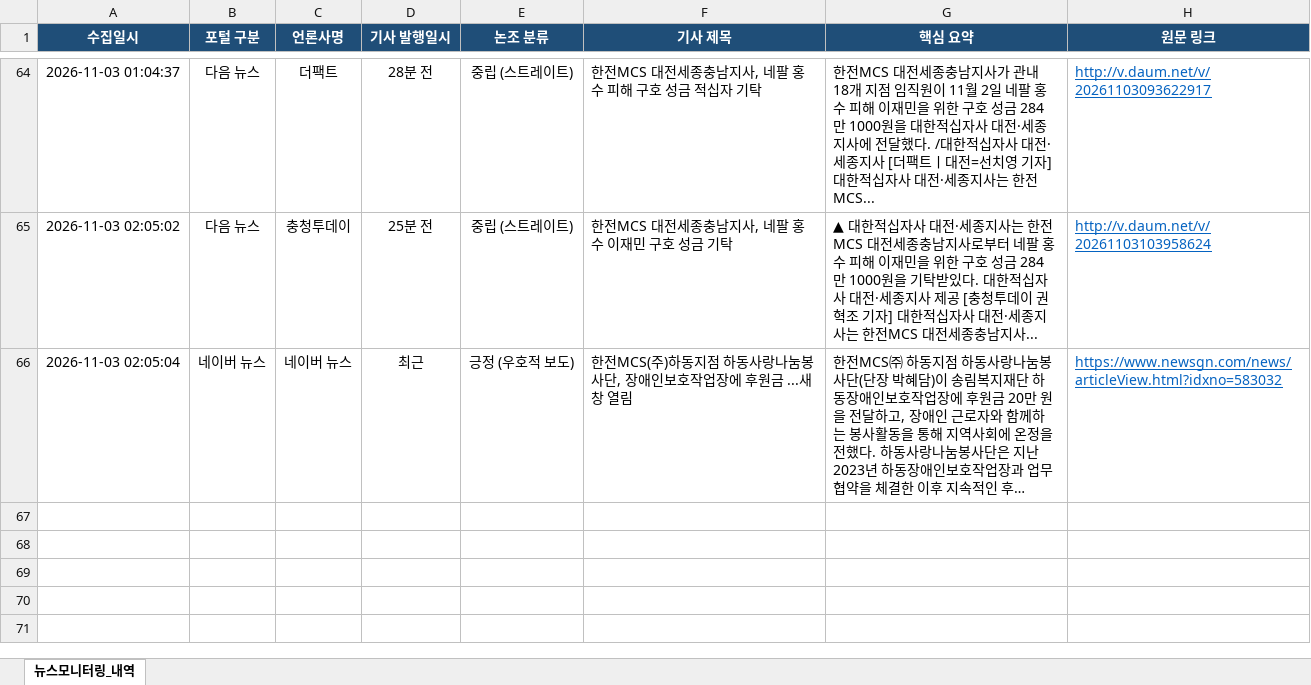
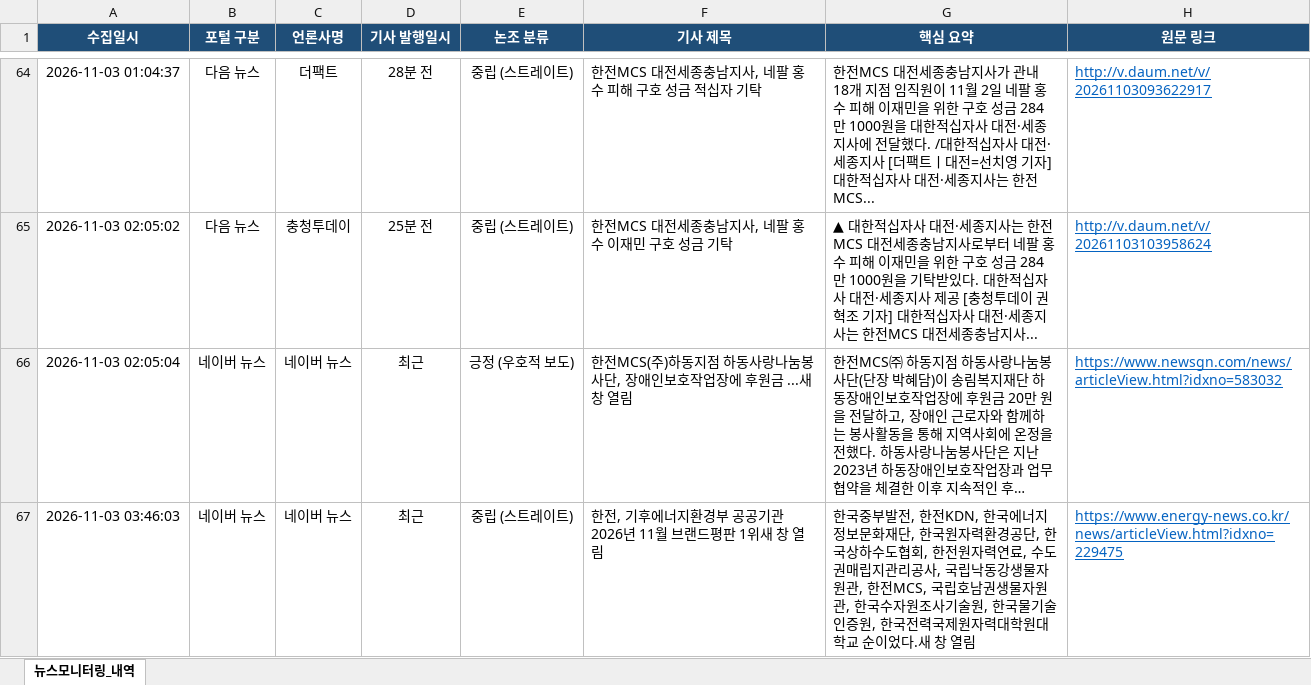
Before and after one commit to jjeonceo1-glitch/kepco-mcs-news, an Excel workbook: 한전MCS_뉴스모니터링_대장.xlsx, sheet 뉴스모니터링_내역, drawn as a sheet; only a part is shown, gaps mark what is left out; long unchanged cells end in …; values as stored, in another font and other column widths than the file's, no borders; the diff names each change by its address in the sheet, - before the commit and + after, or states it on an @@ line.

```diff
--- a/한전MCS_뉴스모니터링_대장.xlsx (sheet 뉴스모니터링_내역)
+++ b/한전MCS_뉴스모니터링_대장.xlsx (sheet 뉴스모니터링_내역)
+row 67: 2026-11-03 03:46:03 | 네이버 뉴스 | 네이버 뉴스 | 최근 | 중립 (스트레이트) | 한전, 기후에너지환경부 공공기관 2026년 11월 브랜드평판 1위새 창 열림 | 한국중부발전, 한전KDN, 한국에너지정보문화재단, 한국원자력환경공단, 한국상하수도협회, 한전원자력연료, 수도권매립지관리공사, 국립낙동강생물자원관, 한전MCS, 국립호남권생물자원관, 한국수자원조사기술원, 한국물기술인증원, 한국전력국제원자력대학원대학교 순이었다.새 창 열림 | https://www.energy-news.co.kr/news/articleView.html?idxno=229475
```
Also changed, not shown: 1 other file.
